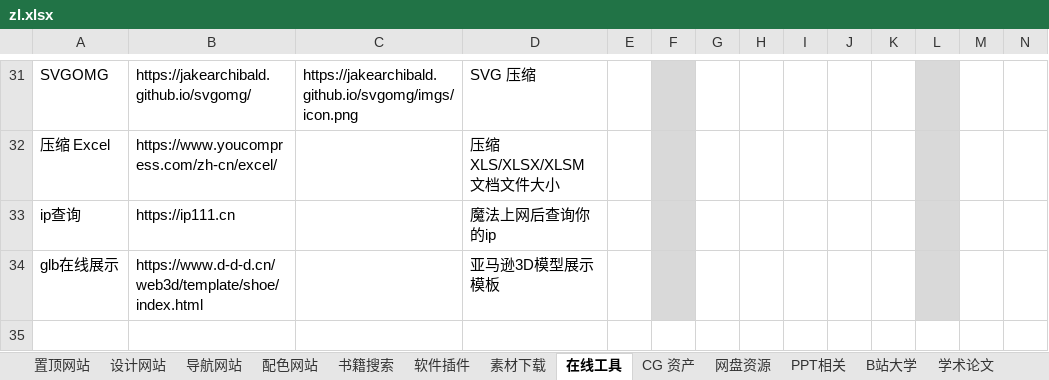
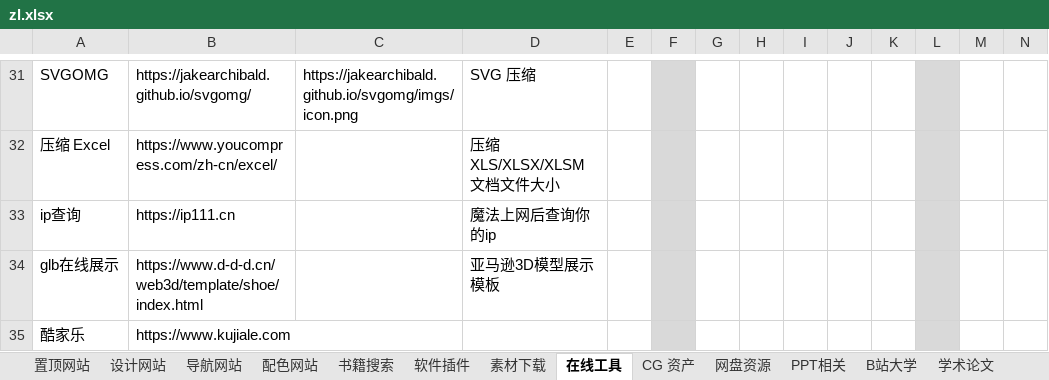
Before and after one commit to xiaolongmr/dh, an Excel workbook: zl.xlsx, sheet 在线工具, drawn as a sheet; only a part is shown, gaps mark what is left out; values as stored, in another font and other column widths than the file's, no borders; rows hold the shown columns only; the diff names each change by its address in the sheet, - before the commit and + after, or states it on an @@ line.

Commit message:
Add files via upload

```diff
--- a/zl.xlsx (sheet 在线工具)
+++ b/zl.xlsx (sheet 在线工具)
+row 35: 酷家乐 | https://www.kujiale.com
```
Also changed, not shown: sheet 软件插件, sheet 置顶网站.
